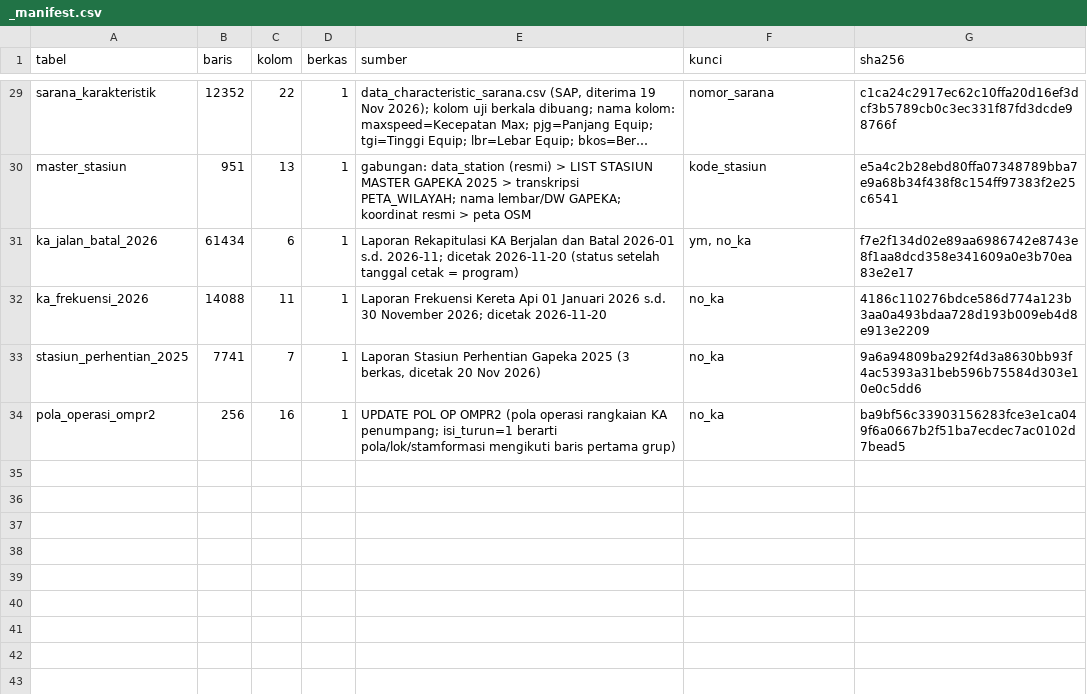
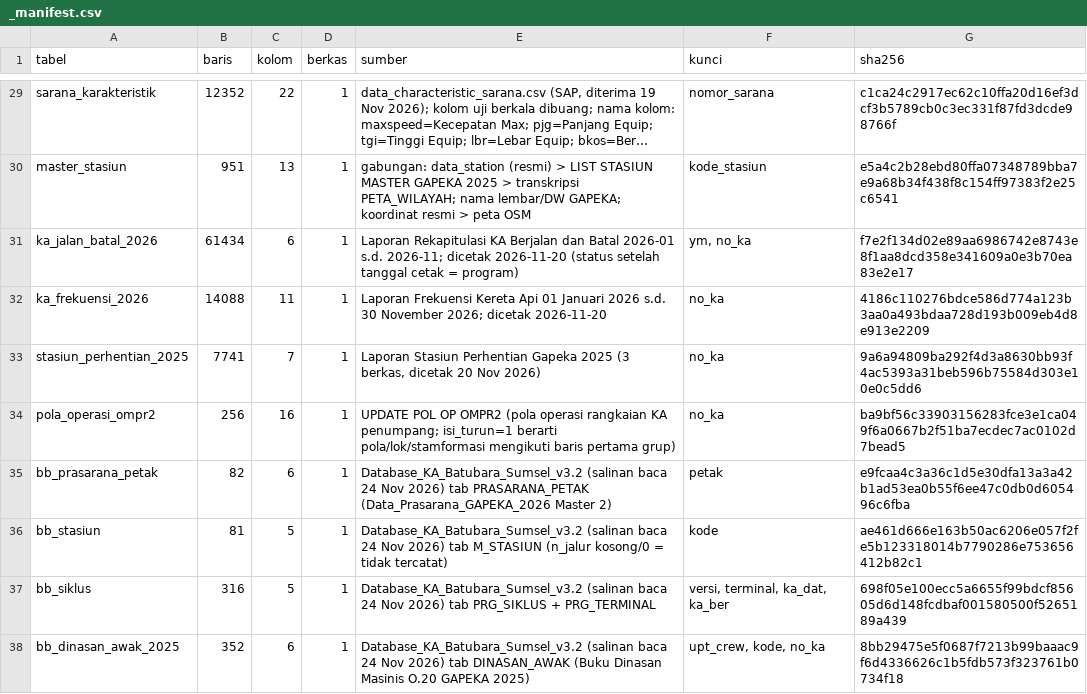
Before and after one commit to ydppramono-cpu/gangguan_operasional, a CSV file: db/csv/_manifest.csv, drawn as a sheet; only a part is shown, gaps mark what is left out; long unchanged cells end in ….

```diff
--- a/db/csv/_manifest.csv
+++ b/db/csv/_manifest.csv
@@ -34 +34,5 @@ stasiun_perhentian_2025,7741,7,1,"Laporan Stasiun Perhentian Gapeka 2025 (3 berk
 pola_operasi_ompr2,256,16,1,UPDATE POL OP OMPR2 (pola operasi rangkaian KA penumpang; isi_turun=1 berarti pola/lok/stamformasi mengikuti baris pertama grup),no_ka,ba9bf56c33903156283fce3e1ca049f6a0667b2f51ba7ecdec7ac0102d7bead5
+bb_prasarana_petak,82,6,1,Database_KA_Batubara_Sumsel_v3.2 (salinan baca 24 Nov 2026) tab PRASARANA_PETAK (Data_Prasarana_GAPEKA_2026 Master 2),petak,e9fcaa4c3a36c1d5e30dfa13a3a42b1ad53ea0b55f6ee47c0db0d605496c6fba
+bb_stasiun,81,5,1,Database_KA_Batubara_Sumsel_v3.2 (salinan baca 24 Nov 2026) tab M_STASIUN (n_jalur kosong/0 = tidak tercatat),kode,ae461d666e163b50ac6206e057f2fe5b123318014b7790286e753656412b82c1
+bb_siklus,316,5,1,Database_KA_Batubara_Sumsel_v3.2 (salinan baca 24 Nov 2026) tab PRG_SIKLUS + PRG_TERMINAL,"versi, terminal, ka_dat, ka_ber",698f05e100ecc5a6655f99bdcf85605d6d148fcdbaf001580500f5265189a439
+bb_dinasan_awak_2025,352,6,1,Database_KA_Batubara_Sumsel_v3.2 (salinan baca 24 Nov 2026) tab DINASAN_AWAK (Buku Dinasan Masinis O.20 GAPEKA 2025),"upt_crew, kode, no_ka",8bb29475e5f0687f7213b99baaac9f6d4336626c1b5fdb573f323761b0734f18
```
Also changed, not shown: 32 other files.
